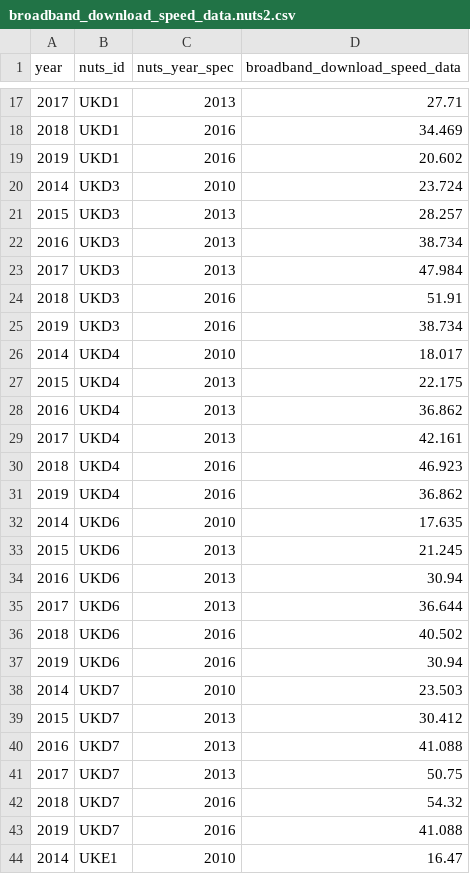
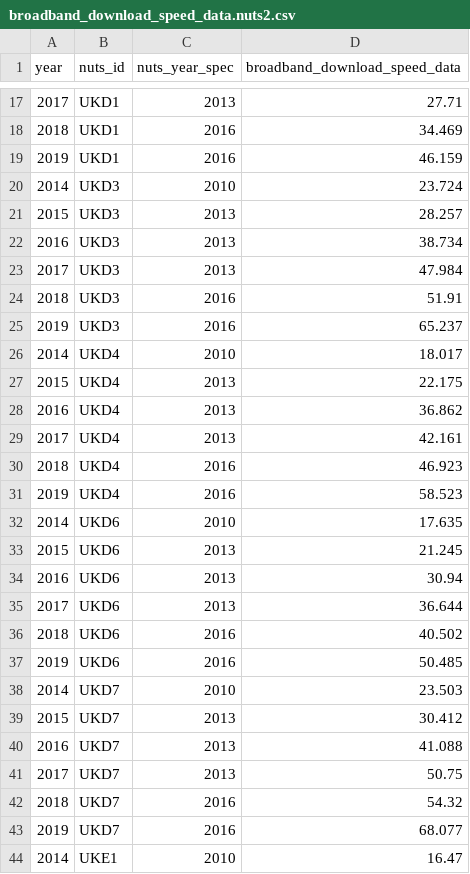
Before and after one commit to nestauk/beis-indicators, a CSV file: ui/static/data/broadband_download_speed_data.nuts2.csv, drawn as a sheet; only a part is shown, gaps mark what is left out; the diff covers the shown part only.

Commit message:
Various fixes
- the zip file download wasn't working because when Sapper scrapes links it gets data/beis_indicators_0_0_11.zip as a route
- some schema needed formatting
- forgot to update the data files after recent PRs
- `/house_price_normalised` wasn't rendering properly

Fixes #302

```diff
--- a/ui/static/data/broadband_download_speed_data.nuts2.csv
+++ b/ui/static/data/broadband_download_speed_data.nuts2.csv
@@ -18,3 +18,3 @@ year,nuts_id,nuts_year_spec,broadband_download_speed_data
 2018,UKD1,2016,34.469
-2019,UKD1,2016,20.602
+2019,UKD1,2016,46.159
 2014,UKD3,2010,23.724
@@ -24,3 +24,3 @@ year,nuts_id,nuts_year_spec,broadband_download_speed_data
 2018,UKD3,2016,51.91
-2019,UKD3,2016,38.734
+2019,UKD3,2016,65.237
 2014,UKD4,2010,18.017
@@ -30,3 +30,3 @@ year,nuts_id,nuts_year_spec,broadband_download_speed_data
 2018,UKD4,2016,46.923
-2019,UKD4,2016,36.862
+2019,UKD4,2016,58.523
 2014,UKD6,2010,17.635
@@ -36,3 +36,3 @@ year,nuts_id,nuts_year_spec,broadband_download_speed_data
 2018,UKD6,2016,40.502
-2019,UKD6,2016,30.94
+2019,UKD6,2016,50.485
 2014,UKD7,2010,23.503
@@ -42,3 +42,3 @@ year,nuts_id,nuts_year_spec,broadband_download_speed_data
 2018,UKD7,2016,54.32
-2019,UKD7,2016,41.088
+2019,UKD7,2016,68.077
 2014,UKE1,2010,16.47
```
Also changed, not shown: 3 added rows, 2 removed rows and 33 edited cells elsewhere in this file, ui/static/data/gbp_investment_per_active_spinoff.csv, ui/static/data/gbp_turnover_per_active_spinoff.csv, 13 other files.
